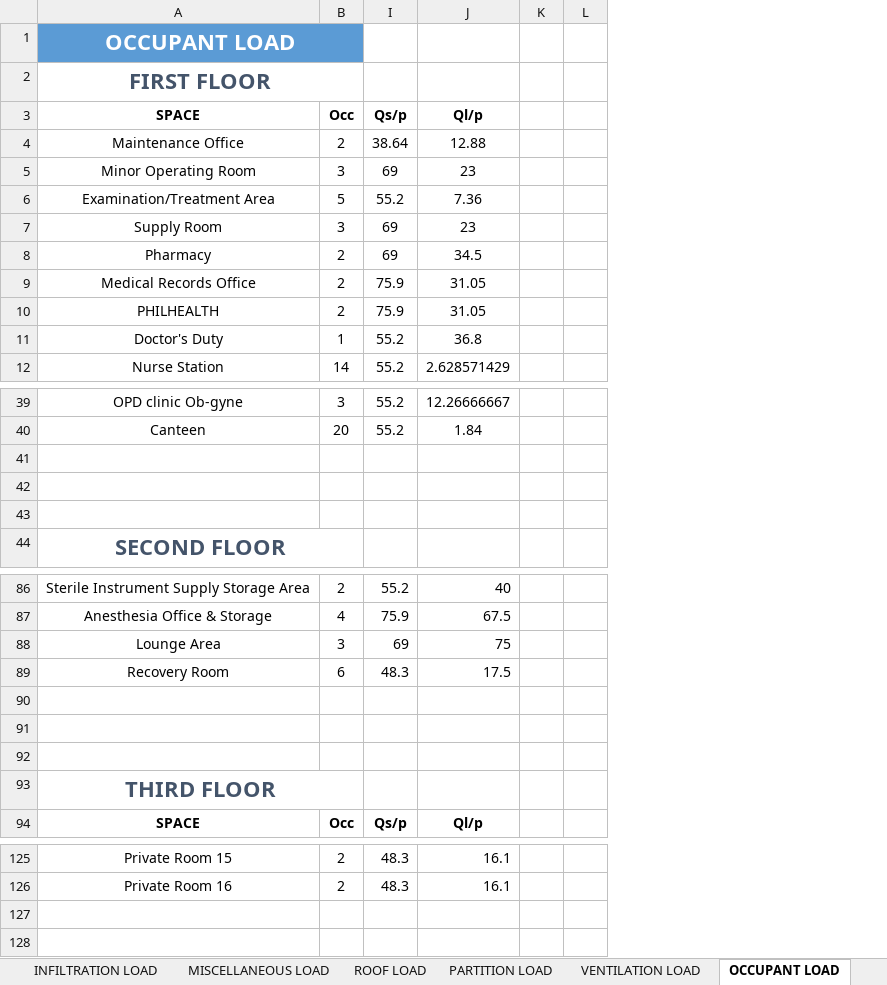
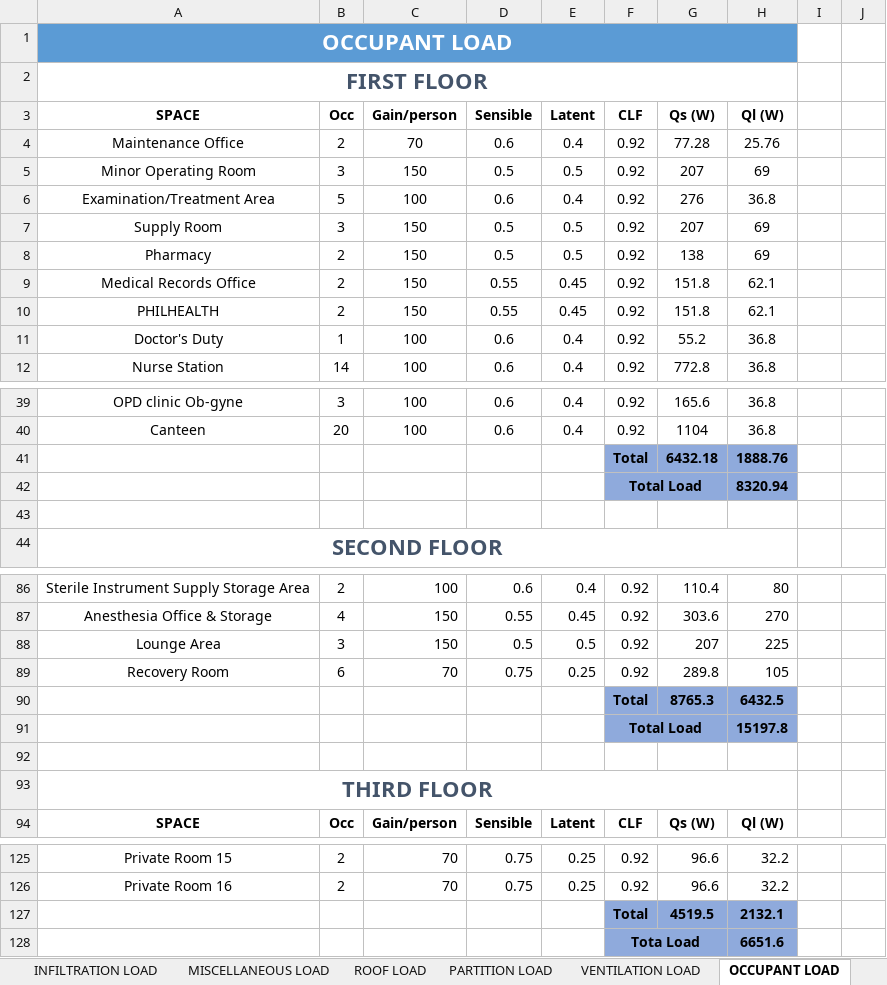
Before and after one commit to deviling124/Aircon, an Excel workbook: Excel/Three Storey Hospital.xlsx, sheet OCCUPANT LOAD, drawn as a sheet; only a part is shown, gaps mark what is left out; values as stored, in another font and other column widths than the file's, no borders; table styles not drawn; removed rows and columns are numbered as before the commit, all else as after; rows hold the shown columns only; the diff names each change by its address in the sheet, - before the commit and + after, or states it on an @@ line.

```diff
--- a/Excel/Three Storey Hospital.xlsx (sheet OCCUPANT LOAD)
+++ b/Excel/Three Storey Hospital.xlsx (sheet OCCUPANT LOAD)
-column I (Qs/p), rows 4-12: 38.64 | 69 | 55.2 | 69 | 69 | 75.9 | 75.9 | 55.2 | 55.2; rows 39-40: 55.2 | 55.2; rows 86-94: 55.2 | 75.9 | 69 | 48.3 |  |  |  |  | Qs/p; rows 125-126: 48.3 | 48.3
-column J (Ql/p), rows 4-12: 12.88 | 23 | 7.36 | 23 | 34.5 | 31.05 | 31.05 | 36.8 | 2.628571429; rows 39-40: 12.26666667 | 1.84; rows 86-94: 40 | 67.5 | 75 | 17.5 |  |  |  |  | Ql/p; rows 125-126: 16.1 | 16.1
@@ column C (Gain/person) unhidden, rows 4-12: 70 | 150 | 100 | 150 | 150 | 150 | 150 | 100 | 100; rows 39-40: 100 | 100; rows 86-94: 100 | 150 | 150 | 70 |  |  |  |  | Gain/person; rows 125-126: 70 | 70 @@
@@ column D (Sensible) unhidden, rows 4-12: 0.6 | 0.5 | 0.6 | 0.5 | 0.5 | 0.55 | 0.55 | 0.6 | 0.6; rows 39-40: 0.6 | 0.6; rows 86-94: 0.6 | 0.55 | 0.5 | 0.75 |  |  |  |  | Sensible; rows 125-126: 0.75 | 0.75 @@
@@ column E (Latent) unhidden, rows 4-12: 0.4 | 0.5 | 0.4 | 0.5 | 0.5 | 0.45 | 0.45 | 0.4 | 0.4; rows 39-40: 0.4 | 0.4; rows 86-94: 0.4 | 0.45 | 0.5 | 0.25 |  |  |  |  | Latent; rows 125-126: 0.25 | 0.25 @@
@@ column F (CLF) unhidden, rows 4-12: all 0.92; rows 39-42: 0.92 | 0.92 | Total | Total Load; rows 86-94: 0.92 | 0.92 | 0.92 | 0.92 | Total | Total Load |  |  | CLF; rows 125-128: 0.92 | 0.92 | Total | Tota Load @@
@@ column G (Qs (W)) unhidden, rows 4-12: 77.28 | 207 | 276 | 207 | 138 | 151.8 | 151.8 | 55.2 | 772.8; rows 39-41: 165.6 | 1104 | 6432.18; rows 86-94: 110.4 | 303.6 | 207 | 289.8 | 8765.3 |  |  |  | Qs (W); rows 125-127: 96.6 | 96.6 | 4519.5 @@
@@ column H (Ql (W)) unhidden, rows 4-12: 25.76 | 69 | 36.8 | 69 | 69 | 62.1 | 62.1 | 36.8 | 36.8; rows 39-42: 36.8 | 36.8 | 1888.76 | 8320.94; rows 86-94: 80 | 270 | 225 | 105 | 6432.5 | 15197.8 |  |  | Ql (W); rows 125-128: 32.2 | 32.2 | 2132.1 | 6651.6 @@
-row 41: (empty)
+row 41:  |  |  |  |  | Total | 6432.18 | 1888.76
-row 42: (empty)
+row 42:  |  |  |  |  | Total Load |  | 8320.94
-row 90: (empty)
+row 90:  |  |  |  |  | Total | 8765.3 | 6432.5
-row 91: (empty)
+row 91:  |  |  |  |  | Total Load |  | 15197.8
-row 127: (empty)
+row 127:  |  |  |  |  | Total | 4519.5 | 2132.1
-row 128: (empty)
+row 128:  |  |  |  |  | Tota Load |  | 6651.6
```
Also changed, not shown: sheet INFILTRATION LOAD, sheet GLASS LOAD, sheet EXTERNAL WALL LOAD, sheet VENTILATION LOAD, sheet PARTITION LOAD, sheet MISCELLANEOUS LOAD, 2 more sheets, formulas that keep their value, 1 other file.
